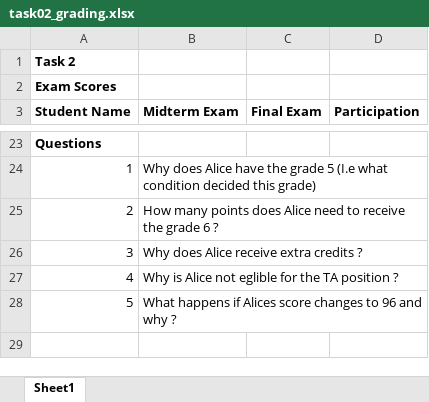
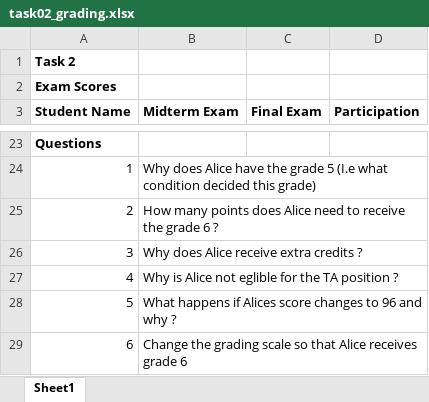
Before and after one commit to Zherok4/bsc-thesis, an Excel workbook: example-spreadsheets/study-tasks/task-02/task02_grading.xlsx, sheet Sheet1, drawn as a sheet; only a part is shown, gaps mark what is left out; values as stored, in another font and other column widths than the file's, no borders; the diff names each change by its address in the sheet, - before the commit and + after, or states it on an @@ line.

```diff
--- a/example-spreadsheets/study-tasks/task-02/task02_grading.xlsx (sheet Sheet1)
+++ b/example-spreadsheets/study-tasks/task-02/task02_grading.xlsx (sheet Sheet1)
+row 29: 6 | Change the grading scale so that Alice receives grade 6
```
Also changed, not shown: example-spreadsheets/study-tasks/task-01/task01_salesCommissions.xlsx, example-spreadsheets/study-tasks/task-03/task03_inventoryPricing.xlsx, 1 other file.
